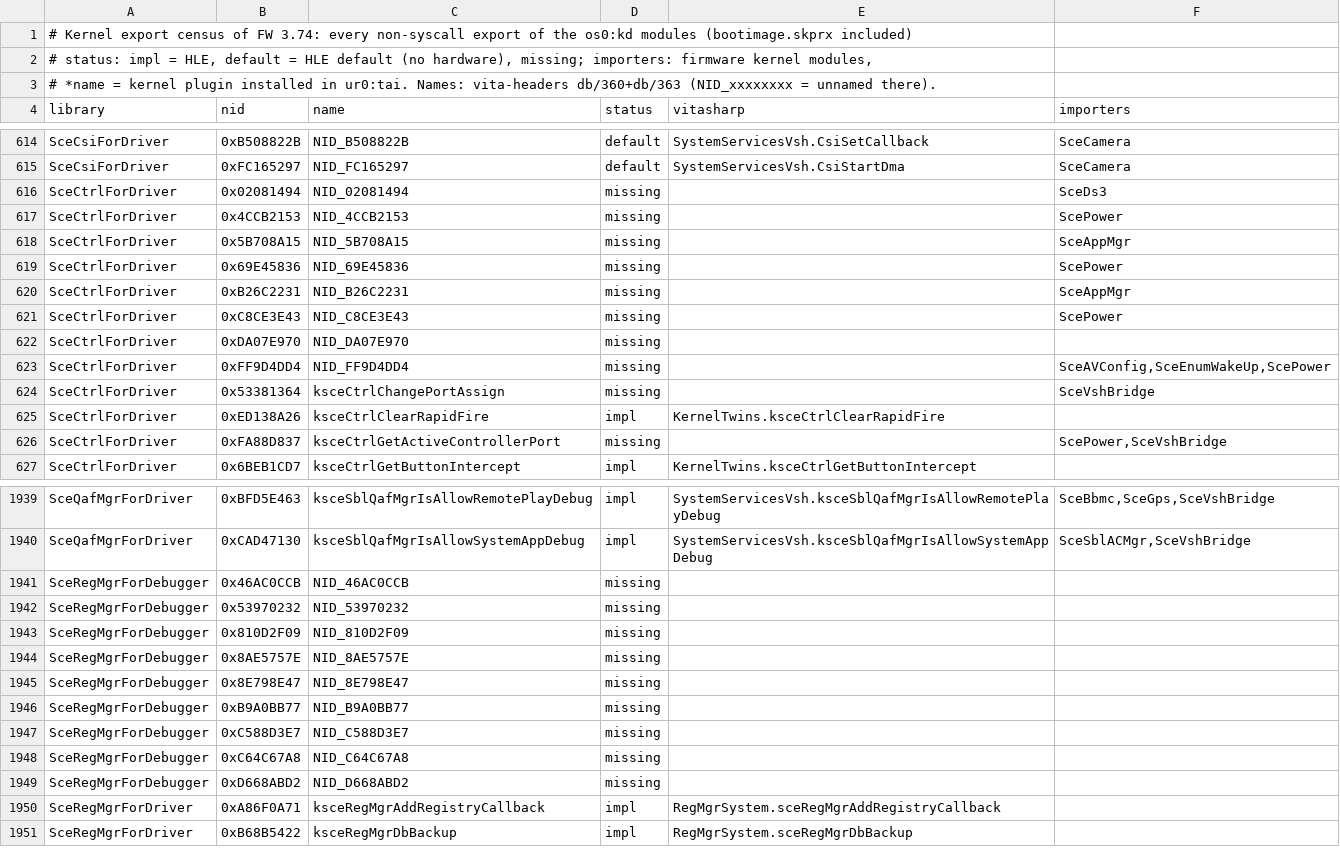
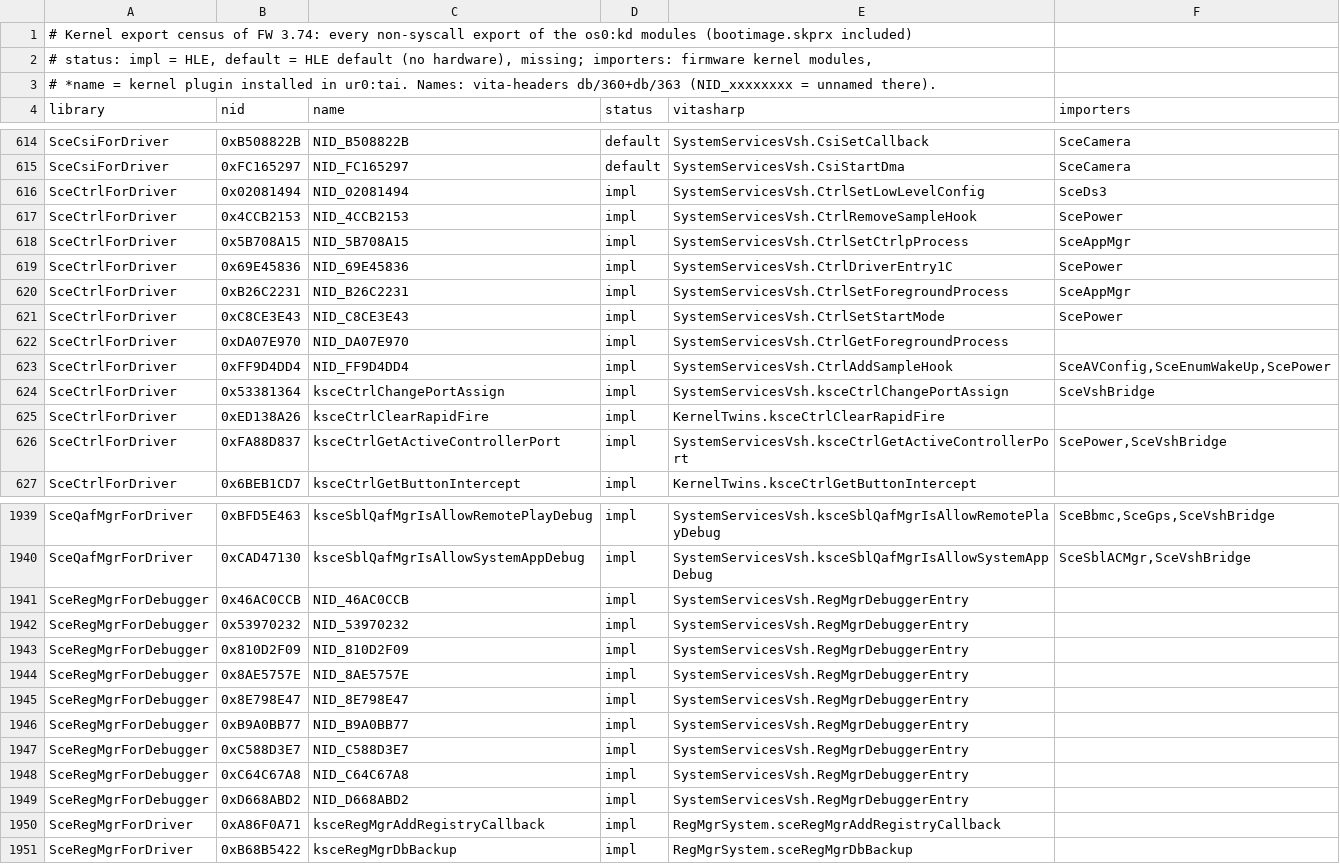
Before and after one commit to Solven190/VitaSharp, a TSV file: docs/hle/data/kernel-exports.tsv, drawn as a sheet; only a part is shown, gaps mark what is left out; the diff covers the shown part only.

```diff
--- a/docs/hle/data/kernel-exports.tsv
+++ b/docs/hle/data/kernel-exports.tsv
@@ -615,13 +615,13 @@ SceCsiForDriver	0xB508822B	NID_B508822B	default	SystemServicesVsh.CsiSetCallback
 SceCsiForDriver	0xFC165297	NID_FC165297	default	SystemServicesVsh.CsiStartDma	SceCamera
-SceCtrlForDriver	0x02081494	NID_02081494	missing		SceDs3
-SceCtrlForDriver	0x4CCB2153	NID_4CCB2153	missing		ScePower
-SceCtrlForDriver	0x5B708A15	NID_5B708A15	missing		SceAppMgr
-SceCtrlForDriver	0x69E45836	NID_69E45836	missing		ScePower
-SceCtrlForDriver	0xB26C2231	NID_B26C2231	missing		SceAppMgr
-SceCtrlForDriver	0xC8CE3E43	NID_C8CE3E43	missing		ScePower
-SceCtrlForDriver	0xDA07E970	NID_DA07E970	missing		
-SceCtrlForDriver	0xFF9D4DD4	NID_FF9D4DD4	missing		SceAVConfig,SceEnumWakeUp,ScePower
-SceCtrlForDriver	0x53381364	ksceCtrlChangePortAssign	missing		SceVshBridge
+SceCtrlForDriver	0x02081494	NID_02081494	impl	SystemServicesVsh.CtrlSetLowLevelConfig	SceDs3
+SceCtrlForDriver	0x4CCB2153	NID_4CCB2153	impl	SystemServicesVsh.CtrlRemoveSampleHook	ScePower
+SceCtrlForDriver	0x5B708A15	NID_5B708A15	impl	SystemServicesVsh.CtrlSetCtrlpProcess	SceAppMgr
+SceCtrlForDriver	0x69E45836	NID_69E45836	impl	SystemServicesVsh.CtrlDriverEntry1C	ScePower
+SceCtrlForDriver	0xB26C2231	NID_B26C2231	impl	SystemServicesVsh.CtrlSetForegroundProcess	SceAppMgr
+SceCtrlForDriver	0xC8CE3E43	NID_C8CE3E43	impl	SystemServicesVsh.CtrlSetStartMode	ScePower
+SceCtrlForDriver	0xDA07E970	NID_DA07E970	impl	SystemServicesVsh.CtrlGetForegroundProcess	
+SceCtrlForDriver	0xFF9D4DD4	NID_FF9D4DD4	impl	SystemServicesVsh.CtrlAddSampleHook	SceAVConfig,SceEnumWakeUp,ScePower
+SceCtrlForDriver	0x53381364	ksceCtrlChangePortAssign	impl	SystemServicesVsh.ksceCtrlChangePortAssign	SceVshBridge
 SceCtrlForDriver	0xED138A26	ksceCtrlClearRapidFire	impl	KernelTwins.ksceCtrlClearRapidFire	
-SceCtrlForDriver	0xFA88D837	ksceCtrlGetActiveControllerPort	missing		ScePower,SceVshBridge
+SceCtrlForDriver	0xFA88D837	ksceCtrlGetActiveControllerPort	impl	SystemServicesVsh.ksceCtrlGetActiveControllerPort	ScePower,SceVshBridge
 SceCtrlForDriver	0x6BEB1CD7	ksceCtrlGetButtonIntercept	impl	KernelTwins.ksceCtrlGetButtonIntercept	
@@ -1940,11 +1940,11 @@ SceQafMgrForDriver	0xBFD5E463	ksceSblQafMgrIsAllowRemotePlayDebug	impl	SystemSer
 SceQafMgrForDriver	0xCAD47130	ksceSblQafMgrIsAllowSystemAppDebug	impl	SystemServicesVsh.ksceSblQafMgrIsAllowSystemAppDebug	SceSblACMgr,SceVshBridge
-SceRegMgrForDebugger	0x46AC0CCB	NID_46AC0CCB	missing		
-SceRegMgrForDebugger	0x53970232	NID_53970232	missing		
-SceRegMgrForDebugger	0x810D2F09	NID_810D2F09	missing		
-SceRegMgrForDebugger	0x8AE5757E	NID_8AE5757E	missing		
-SceRegMgrForDebugger	0x8E798E47	NID_8E798E47	missing		
-SceRegMgrForDebugger	0xB9A0BB77	NID_B9A0BB77	missing		
-SceRegMgrForDebugger	0xC588D3E7	NID_C588D3E7	missing		
-SceRegMgrForDebugger	0xC64C67A8	NID_C64C67A8	missing		
-SceRegMgrForDebugger	0xD668ABD2	NID_D668ABD2	missing		
+SceRegMgrForDebugger	0x46AC0CCB	NID_46AC0CCB	impl	SystemServicesVsh.RegMgrDebuggerEntry	
+SceRegMgrForDebugger	0x53970232	NID_53970232	impl	SystemServicesVsh.RegMgrDebuggerEntry	
+SceRegMgrForDebugger	0x810D2F09	NID_810D2F09	impl	SystemServicesVsh.RegMgrDebuggerEntry	
+SceRegMgrForDebugger	0x8AE5757E	NID_8AE5757E	impl	SystemServicesVsh.RegMgrDebuggerEntry	
+SceRegMgrForDebugger	0x8E798E47	NID_8E798E47	impl	SystemServicesVsh.RegMgrDebuggerEntry	
+SceRegMgrForDebugger	0xB9A0BB77	NID_B9A0BB77	impl	SystemServicesVsh.RegMgrDebuggerEntry	
+SceRegMgrForDebugger	0xC588D3E7	NID_C588D3E7	impl	SystemServicesVsh.RegMgrDebuggerEntry	
+SceRegMgrForDebugger	0xC64C67A8	NID_C64C67A8	impl	SystemServicesVsh.RegMgrDebuggerEntry	
+SceRegMgrForDebugger	0xD668ABD2	NID_D668ABD2	impl	SystemServicesVsh.RegMgrDebuggerEntry	
 SceRegMgrForDriver	0xA86F0A71	ksceRegMgrAddRegistryCallback	impl	RegMgrSystem.sceRegMgrAddRegistryCallback	
```
Also changed, not shown: 44 edited cells elsewhere in this file, docs/hle/data/vitasharp-implemented.tsv, 5 other files.
